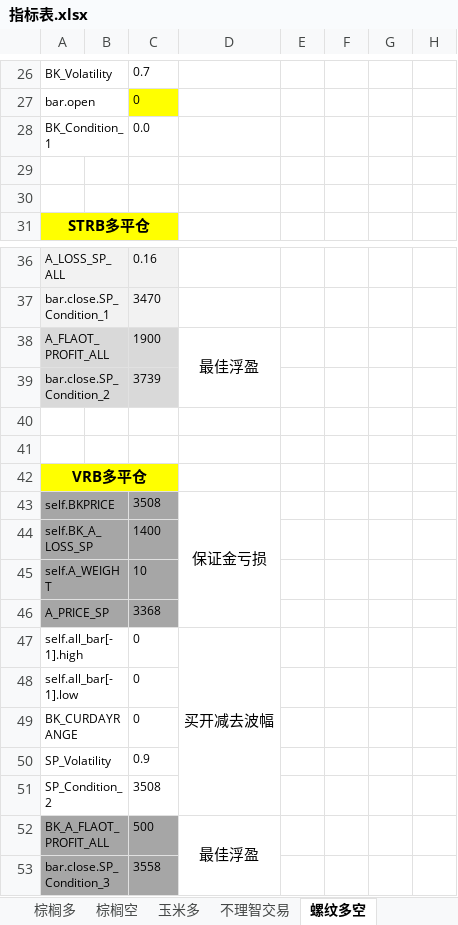
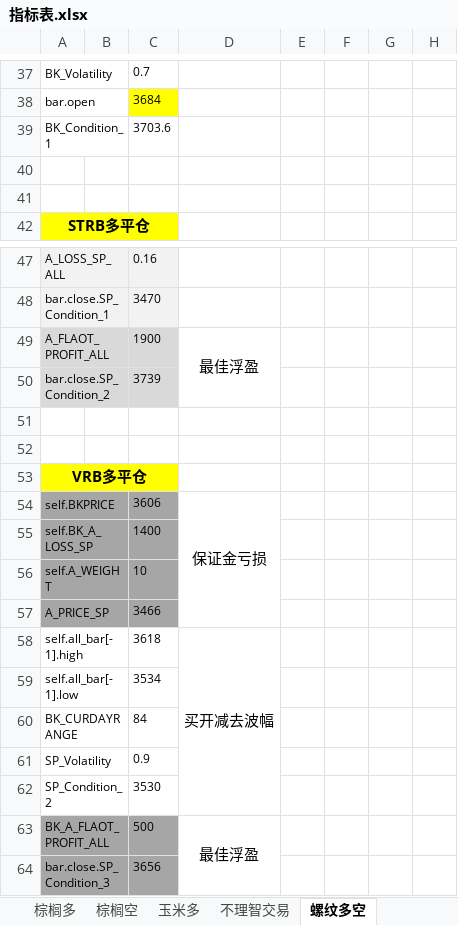
Before and after one commit to rjj510/uiKLine, an Excel workbook: data/交易记录/指标表.xlsx, sheet 螺纹多空, drawn as a sheet; only a part is shown, gaps mark what is left out; values as stored, in another font and other column widths than the file's, no borders; addresses are those after the commit; the diff covers the shown part only; the diff names each change by its address in the sheet, - before the commit and + after, or states it on an @@ line.

```diff
--- a/data/交易记录/指标表.xlsx (sheet 螺纹多空)
+++ b/data/交易记录/指标表.xlsx (sheet 螺纹多空)
-C38: 0
+C38: 3684
-C39: 0.0
+C39: 3703.6
-C54: 3508
+C54: 3606
-C57: 3368
+C57: 3466
-C58: 0
+C58: 3618
-C59: 0
+C59: 3534
-C60: 0
+C60: 84
-C62: 3508
+C62: 3530
-C64: 3558
+C64: 3656
```
Also changed, not shown: 11 added rows, 47 edited cells and cell formats elsewhere in this sheet, formulas that keep their value, data/交易记录/资金管理_RB9999 波幅率交易系统_多.xlsx, data/交易记录/资金管理_RB9999 短期指标交易系统_多.xlsx, 10 other files.
